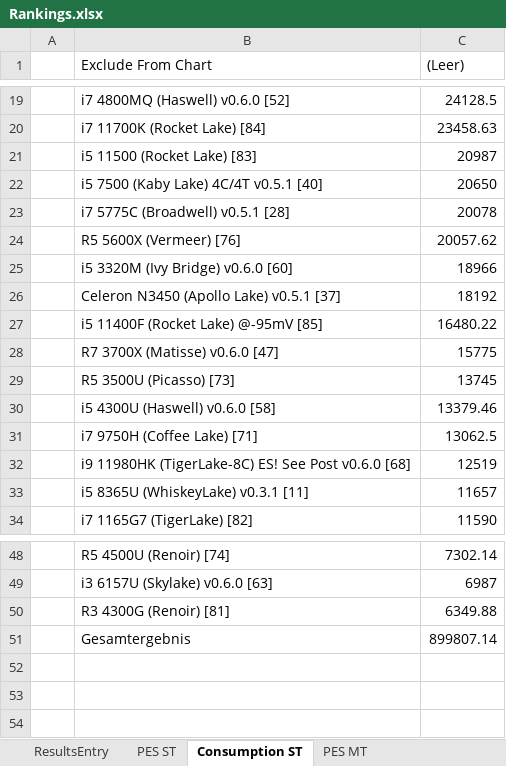
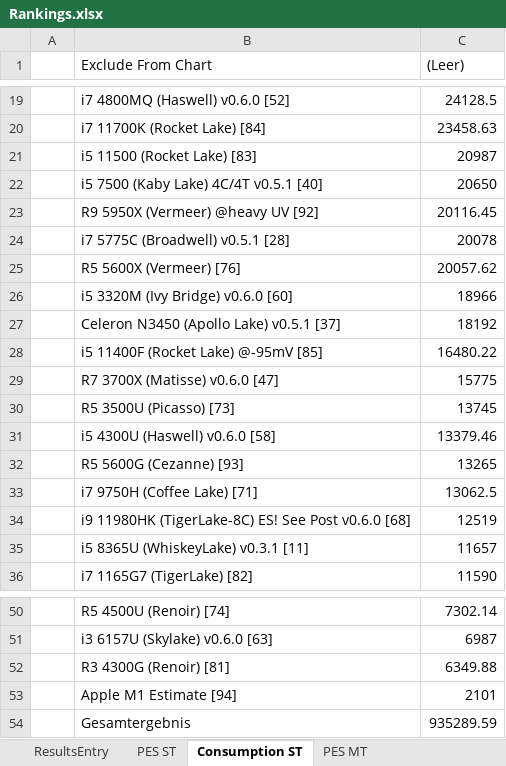
Before and after one commit to BrsVgl/PerformanceEfficiencySuite, an Excel workbook: Ranking/Rankings.xlsx, sheet Consumption ST, drawn as a sheet; only a part is shown, gaps mark what is left out; values as stored, in another font and other column widths than the file's, no borders; charts and pictures not drawn; addresses are those after the commit; the diff names each change by its address in the sheet, - before the commit and + after, or states it on an @@ line.

```diff
--- a/Ranking/Rankings.xlsx (sheet Consumption ST)
+++ b/Ranking/Rankings.xlsx (sheet Consumption ST)
+row 23:  | R9 5950X (Vermeer) @heavy UV [92] | 20116.45
+row 32:  | R5 5600G (Cezanne) [93] | 13265
+row 53:  | Apple M1 Estimate [94] | 2101
-C54 ((Leer)): 899807.14
+C54 ((Leer)): 935289.59
```
Also changed, not shown: sheet ResultsEntry, sheet Perf-Power-ST, sheet Perf-Power-MT, sheet PES ST, sheet Consumption MT, sheet PES MT, charts or pictures, 6 other files.
